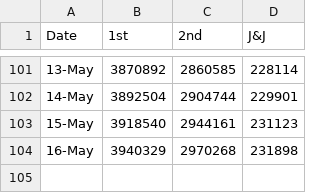
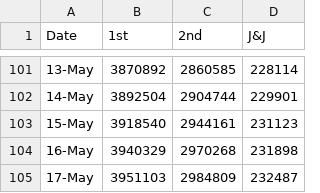
Before and after one commit to skefpages/skefpages.github.io, a CSV file: vacc.csv, drawn as a sheet; only a part is shown, gaps mark what is left out; the diff names each change by its address in the sheet, - before the commit and + after, or states it on an @@ line.

Commit message:
c4

```diff
--- a/vacc.csv
+++ b/vacc.csv
+row 105: 17-May | 3951103 | 2984809 | 232487
```
